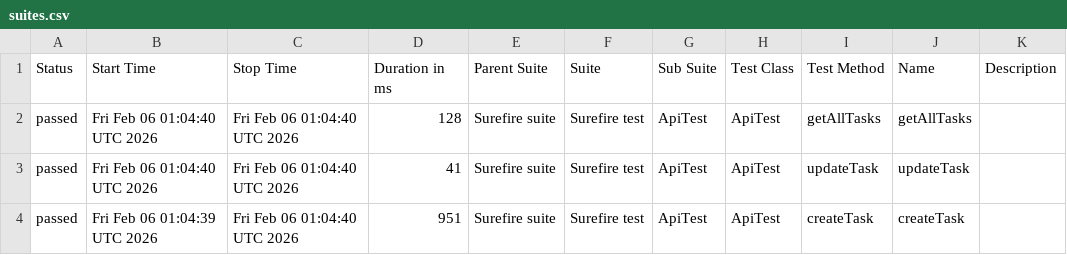
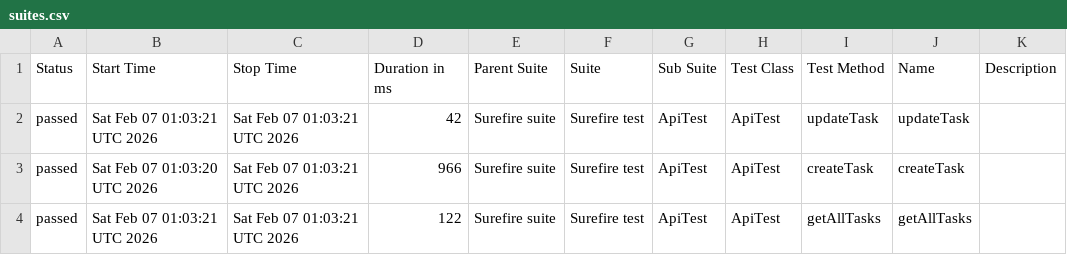
Before and after one commit to MarinaKrasiuk/spf, a CSV file: allure/data/suites.csv, drawn as a sheet.

```diff
--- a/allure/data/suites.csv
+++ b/allure/data/suites.csv
@@ -1,4 +1,4 @@
 "Status","Start Time","Stop Time","Duration in ms","Parent Suite","Suite","Sub Suite","Test Class","Test Method","Name","Description"
-"passed","Fri Feb 06 01:04:40 UTC 2026","Fri Feb 06 01:04:40 UTC 2026","128","Surefire suite","Surefire test","ApiTest","ApiTest","getAllTasks","getAllTasks",""
-"passed","Fri Feb 06 01:04:40 UTC 2026","Fri Feb 06 01:04:40 UTC 2026","41","Surefire suite","Surefire test","ApiTest","ApiTest","updateTask","updateTask",""
-"passed","Fri Feb 06 01:04:39 UTC 2026","Fri Feb 06 01:04:40 UTC 2026","951","Surefire suite","Surefire test","ApiTest","ApiTest","createTask","createTask",""
+"passed","Sat Feb 07 01:03:21 UTC 2026","Sat Feb 07 01:03:21 UTC 2026","42","Surefire suite","Surefire test","ApiTest","ApiTest","updateTask","updateTask",""
+"passed","Sat Feb 07 01:03:20 UTC 2026","Sat Feb 07 01:03:21 UTC 2026","966","Surefire suite","Surefire test","ApiTest","ApiTest","createTask","createTask",""
+"passed","Sat Feb 07 01:03:21 UTC 2026","Sat Feb 07 01:03:21 UTC 2026","122","Surefire suite","Surefire test","ApiTest","ApiTest","getAllTasks","getAllTasks",""
```
Also changed, not shown: 20 other files.
